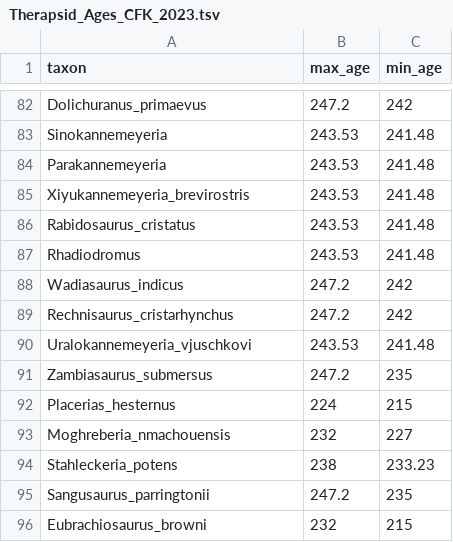
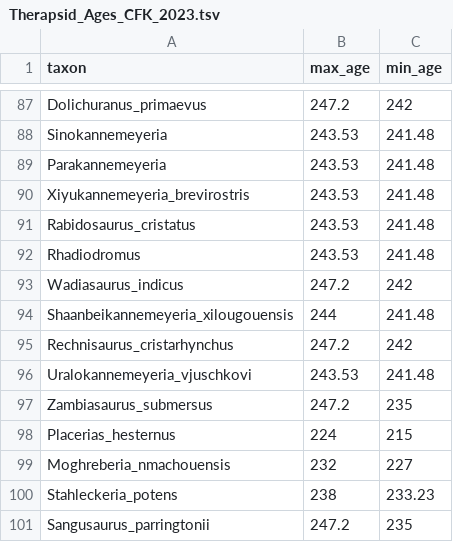
Before and after one commit to Paleantology/FBDEC, a TSV file: data/dicynos/Therapsid_Ages_CFK_2023.tsv, drawn as a sheet; only a part is shown, gaps mark what is left out; the shorter side is filled out with more unchanged rows; the diff covers the shown part only; the diff names each change by its address in the sheet, - before the commit and + after, or states it on an @@ line.

```diff
--- a/data/dicynos/Therapsid_Ages_CFK_2023.tsv
+++ b/data/dicynos/Therapsid_Ages_CFK_2023.tsv
+row 94: Shaanbeikannemeyeria_xilougouensis | 244 | 241.48
```
Also changed, not shown: 9 added rows and 2 moved rows elsewhere in this file, 4 other files.
